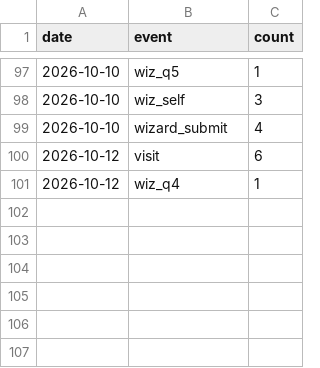
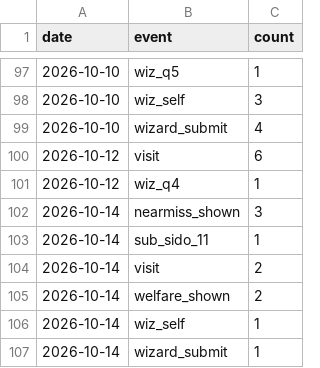
Before and after one commit to 5-Jihwan/aidpage, a CSV file: data/stats/daily.csv, drawn as a sheet; only a part is shown, gaps mark what is left out; the diff names each change by its address in the sheet, - before the commit and + after, or states it on an @@ line.

Commit message:
ref: law+stats 2026-10-14

```diff
--- a/data/stats/daily.csv
+++ b/data/stats/daily.csv
+row 102: 2026-10-14 | nearmiss_shown | 3
+row 103: 2026-10-14 | sub_sido_11 | 1
+row 104: 2026-10-14 | visit | 2
+row 105: 2026-10-14 | welfare_shown | 2
+row 106: 2026-10-14 | wiz_self | 1
+row 107: 2026-10-14 | wizard_submit | 1
```
Also changed, not shown: data/stats/visits.csv, 20 other files.
